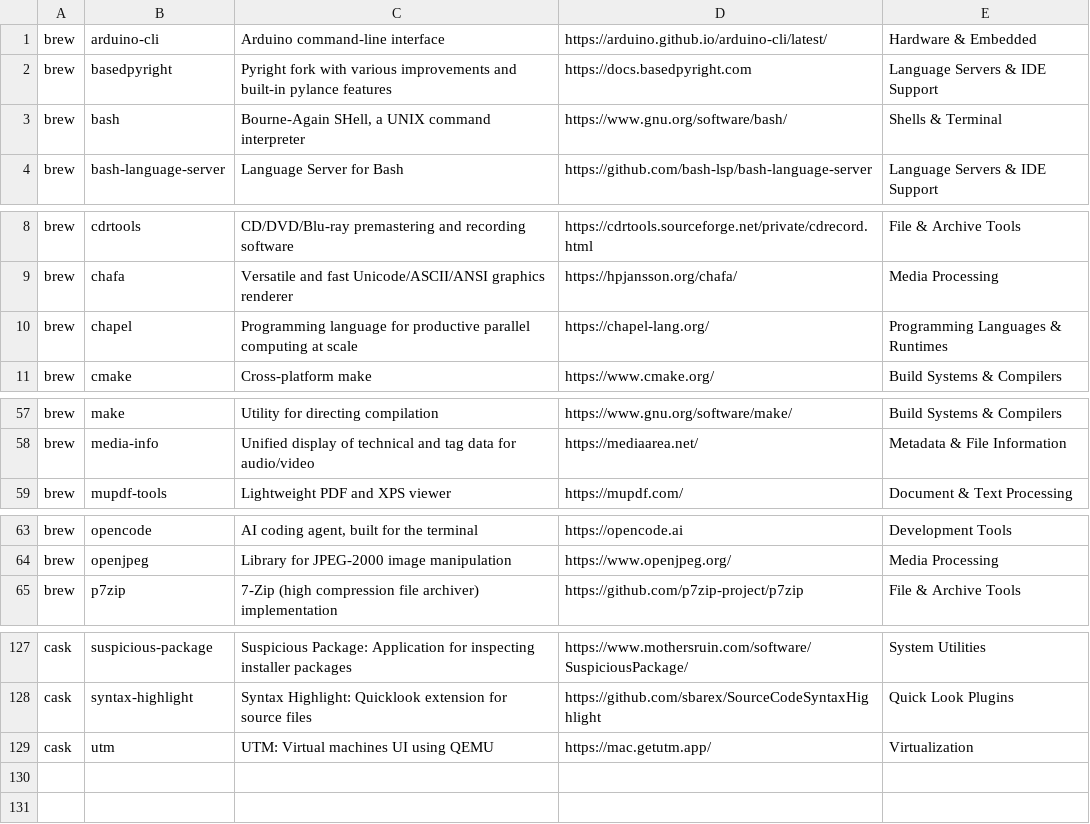
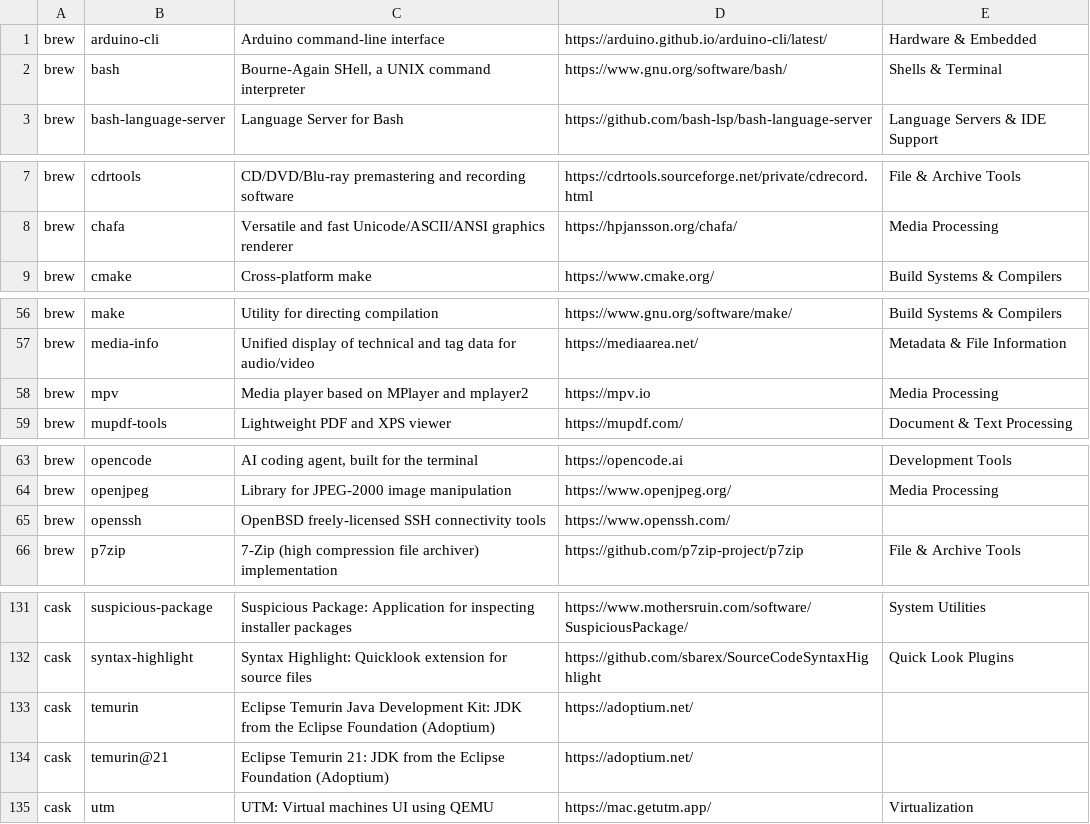
Before and after one commit to amazebb/brewbar, a TSV file: docs/data/packages.tsv, drawn as a sheet; only a part is shown, gaps mark what is left out; the diff covers the shown part only.

Commit message:
chore: Updated homebrew formuale/casks list

```diff
--- a/docs/data/packages.tsv
+++ b/docs/data/packages.tsv
@@ -1,3 +1,2 @@
 brew	arduino-cli	Arduino command-line interface	https://arduino.github.io/arduino-cli/latest/	Hardware & Embedded
-brew	basedpyright	Pyright fork with various improvements and built-in pylance features	https://docs.basedpyright.com	Language Servers & IDE Support
 brew	bash	Bourne-Again SHell, a UNIX command interpreter	https://www.gnu.org/software/bash/	Shells & Terminal
@@ -9,3 +8,2 @@ brew	cdrtools	CD/DVD/Blu-ray premastering and recording software	https://cdrtool
 brew	chafa	Versatile and fast Unicode/ASCII/ANSI graphics renderer	https://hpjansson.org/chafa/	Media Processing
-brew	chapel	Programming language for productive parallel computing at scale	https://chapel-lang.org/	Programming Languages & Runtimes
 brew	cmake	Cross-platform make	https://www.cmake.org/	Build Systems & Compilers
@@ -58,2 +57,3 @@ brew	make	Utility for directing compilation	https://www.gnu.org/software/make/	B
 brew	media-info	Unified display of technical and tag data for audio/video	https://mediaarea.net/	Metadata & File Information
+brew	mpv	Media player based on MPlayer and mplayer2	https://mpv.io	Media Processing
 brew	mupdf-tools	Lightweight PDF and XPS viewer	https://mupdf.com/	Document & Text Processing
@@ -64,2 +64,3 @@ brew	opencode	AI coding agent, built for the terminal	https://opencode.ai	Develo
 brew	openjpeg	Library for JPEG-2000 image manipulation	https://www.openjpeg.org/	Media Processing
+brew	openssh	OpenBSD freely-licensed SSH connectivity tools	https://www.openssh.com/	
 brew	p7zip	7-Zip (high compression file archiver) implementation	https://github.com/p7zip-project/p7zip	File & Archive Tools
@@ -128,2 +132,4 @@ cask	suspicious-package	Suspicious Package: Application for inspecting installer
 cask	syntax-highlight	Syntax Highlight: Quicklook extension for source files	https://github.com/sbarex/SourceCodeSyntaxHighlight	Quick Look Plugins
+cask	temurin	Eclipse Temurin Java Development Kit: JDK from the Eclipse Foundation (Adoptium)	https://adoptium.net/	
+cask	temurin@21	Eclipse Temurin 21: JDK from the Eclipse Foundation (Adoptium)	https://adoptium.net/	
 cask	utm	UTM: Virtual machines UI using QEMU	https://mac.getutm.app/	Virtualization
```
Also changed, not shown: 8 added rows, 4 removed rows and 8 edited cells elsewhere in this file, 1 other file.
